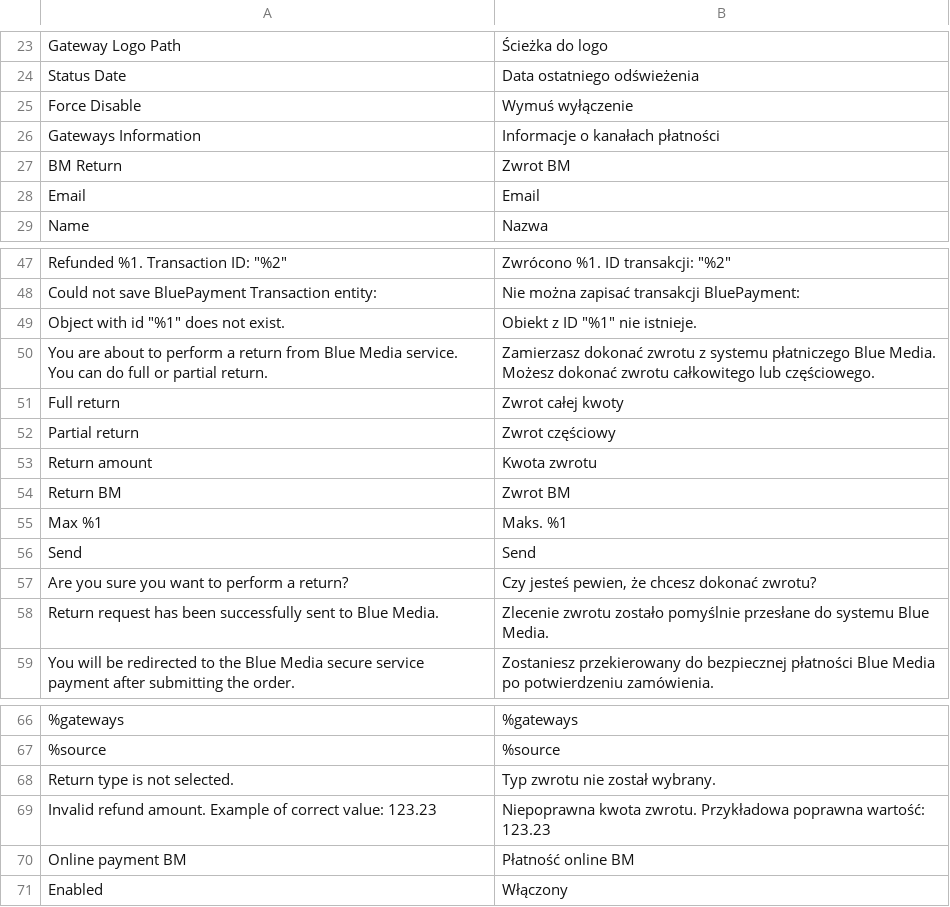
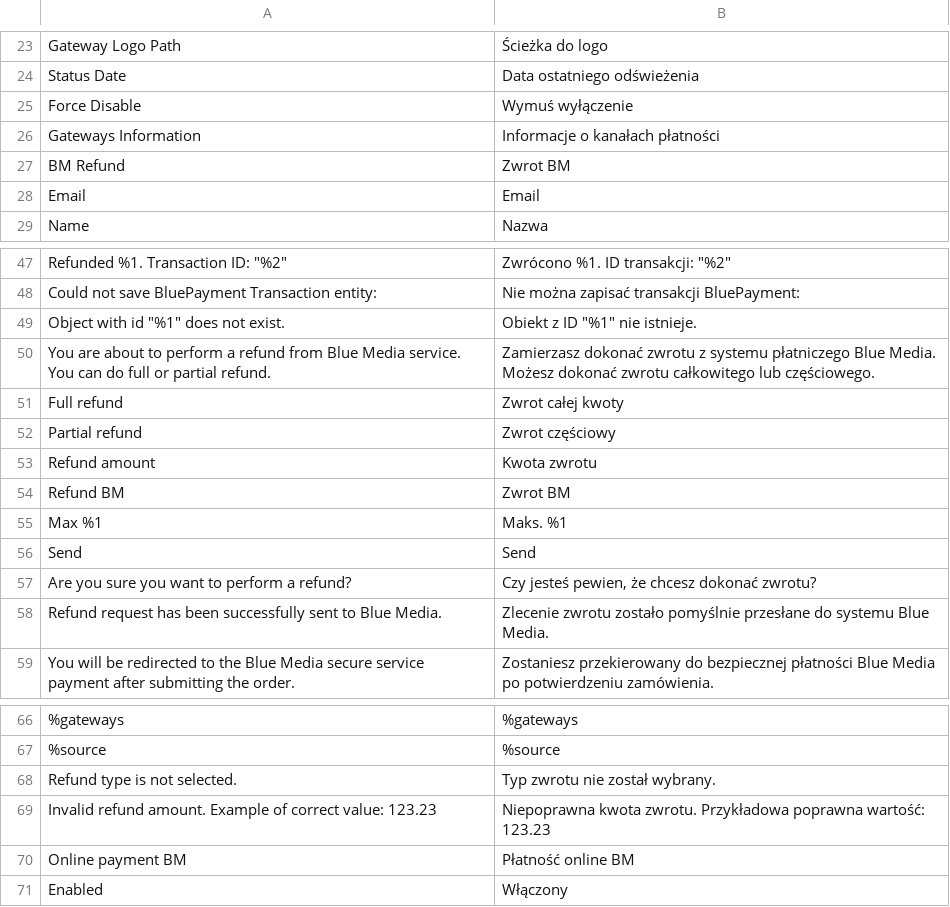
Before and after one commit to bluepayment-plugin/magento-2.x-plugin, a CSV file: i18n/pl_PL.csv, drawn as a sheet; only a part is shown, gaps mark what is left out.

Commit message:
#43 Refunds

```diff
--- a/i18n/pl_PL.csv
+++ b/i18n/pl_PL.csv
@@ -26,3 +26,3 @@
 "Gateways Information","Informacje o kanałach płatności"
-"BM Return","Zwrot BM"
+"BM Refund","Zwrot BM"
 "Email","Email"
@@ -49,11 +49,11 @@
 "Object with id ""%1"" does not exist.","Obiekt z ID ""%1"" nie istnieje."
-"You are about to perform a return from Blue Media service. You can do full or partial return.","Zamierzasz dokonać zwrotu z systemu płatniczego Blue Media. Możesz dokonać zwrotu całkowitego lub częściowego."
-"Full return","Zwrot całej kwoty"
-"Partial return","Zwrot częściowy"
-"Return amount","Kwota zwrotu"
-"Return BM","Zwrot BM"
+"You are about to perform a refund from Blue Media service. You can do full or partial refund.","Zamierzasz dokonać zwrotu z systemu płatniczego Blue Media. Możesz dokonać zwrotu całkowitego lub częściowego."
+"Full refund","Zwrot całej kwoty"
+"Partial refund","Zwrot częściowy"
+"Refund amount","Kwota zwrotu"
+"Refund BM","Zwrot BM"
 "Max %1","Maks. %1"
 "Send","Send"
-"Are you sure you want to perform a return?","Czy jesteś pewien, że chcesz dokonać zwrotu?"
-"Return request has been successfully sent to Blue Media.","Zlecenie zwrotu zostało pomyślnie przesłane do systemu Blue Media."
+"Are you sure you want to perform a refund?","Czy jesteś pewien, że chcesz dokonać zwrotu?"
+"Refund request has been successfully sent to Blue Media.","Zlecenie zwrotu zostało pomyślnie przesłane do systemu Blue Media."
 "You will be redirected to the Blue Media secure service payment after submitting the order.","Zostaniesz przekierowany do bezpiecznej płatności Blue Media po potwierdzeniu zamówienia."
@@ -67,3 +67,3 @@
 %source,%source
-"Return type is not selected.","Typ zwrotu nie został wybrany."
+"Refund type is not selected.","Typ zwrotu nie został wybrany."
 "Invalid refund amount. Example of correct value: 123.23","Niepoprawna kwota zwrotu. Przykładowa poprawna wartość: 123.23"
```
Also changed, not shown: 11 other files.
